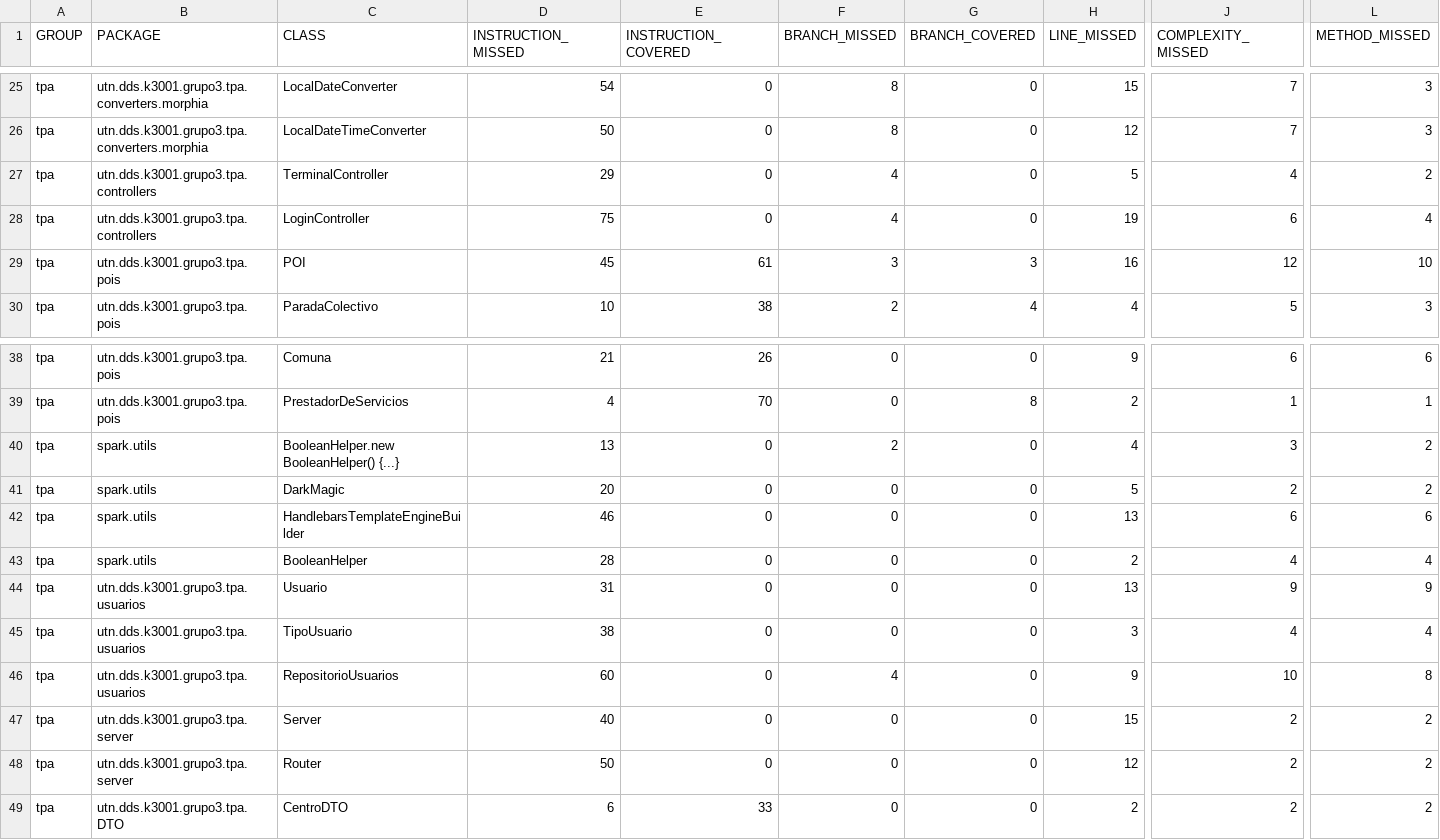
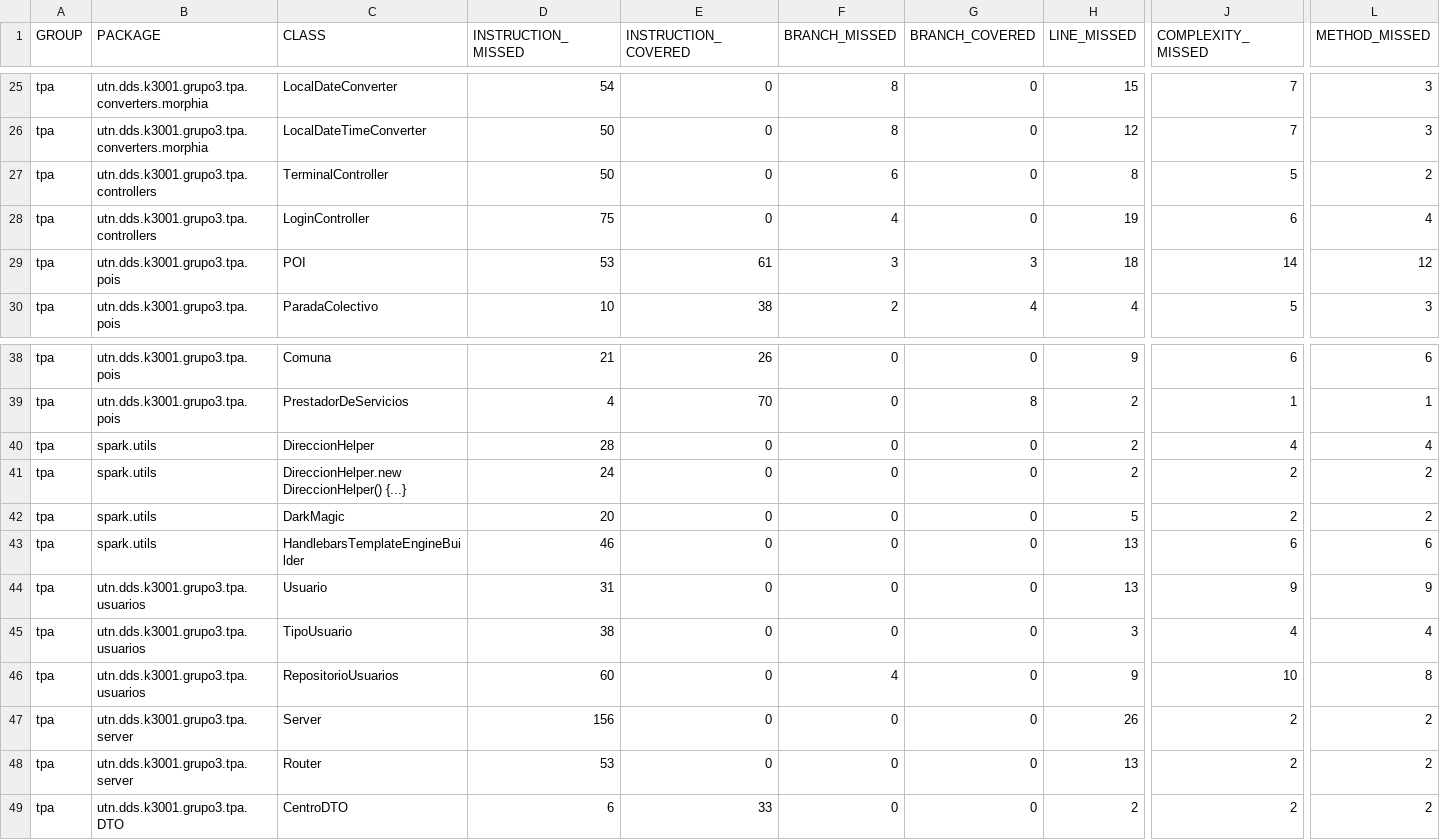
Before and after one commit to juanisierra/tp-dds-2016-grupo3, a CSV file: jacoco.csv, drawn as a sheet; only a part is shown, gaps mark what is left out; removed rows and columns are numbered as before the commit, all else as after; rows hold the shown columns only; the diff names each change by its address in the sheet, - before the commit and + after, or states it on an @@ line.

```diff
--- a/jacoco.csv
+++ b/jacoco.csv
-D27 (INSTRUCTION_MISSED): 29
+D27 (INSTRUCTION_MISSED): 50
-F27 (BRANCH_MISSED): 4
+F27 (BRANCH_MISSED): 6
-H27 (LINE_MISSED): 5
+H27 (LINE_MISSED): 8
-J27 (COMPLEXITY_MISSED): 4
+J27 (COMPLEXITY_MISSED): 5
-D29 (INSTRUCTION_MISSED): 45
+D29 (INSTRUCTION_MISSED): 53
-H29 (LINE_MISSED): 16
+H29 (LINE_MISSED): 18
-J29 (COMPLEXITY_MISSED): 12
+J29 (COMPLEXITY_MISSED): 14
-L29 (METHOD_MISSED): 10
+L29 (METHOD_MISSED): 12
+row 40: tpa | spark.utils | DireccionHelper | 28 | 0 | 0 | 0 | 2 | 4 | 4
-C41 (CLASS): BooleanHelper.new BooleanHelper() {...}
+C41 (CLASS): DireccionHelper.new DireccionHelper() {...}
-D41 (INSTRUCTION_MISSED): 13
+D41 (INSTRUCTION_MISSED): 24
-F41 (BRANCH_MISSED): 2
+F41 (BRANCH_MISSED): 0
-H41 (LINE_MISSED): 4
+H41 (LINE_MISSED): 2
-J41 (COMPLEXITY_MISSED): 3
+J41 (COMPLEXITY_MISSED): 2
-row 43: tpa | spark.utils | BooleanHelper | 28 | 0 | 0 | 0 | 2 | 4 | 4
-D47 (INSTRUCTION_MISSED): 40
+D47 (INSTRUCTION_MISSED): 156
-H47 (LINE_MISSED): 15
+H47 (LINE_MISSED): 26
-D48 (INSTRUCTION_MISSED): 50
+D48 (INSTRUCTION_MISSED): 53
-H48 (LINE_MISSED): 12
+H48 (LINE_MISSED): 13
```
Also changed, not shown: 26 other files.
